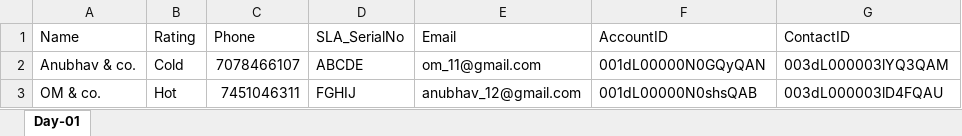
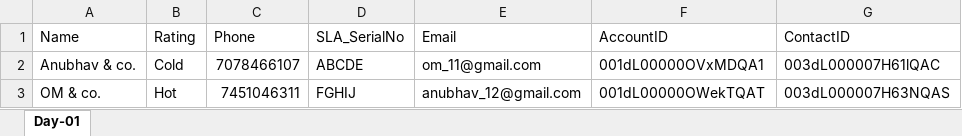
Before and after one commit to anubhavgupta1120/Provar, an Excel workbook: templates/DATA.xlsx, sheet Day-01, drawn as a sheet; values as stored, in another font and other column widths than the file's, no borders; charts and pictures not drawn; the diff names each change by its address in the sheet, - before the commit and + after, or states it on an @@ line.

```diff
--- a/templates/DATA.xlsx (sheet Day-01)
+++ b/templates/DATA.xlsx (sheet Day-01)
-F2 (AccountID): 001dL00000N0GQyQAN
+F2 (AccountID): 001dL00000OVxMDQA1
-G2 (ContactID): 003dL000003lYQ3QAM
+G2 (ContactID): 003dL000007H61lQAC
-F3 (AccountID): 001dL00000N0shsQAB
+F3 (AccountID): 001dL00000OWekTQAT
-G3 (ContactID): 003dL000003lD4FQAU
+G3 (ContactID): 003dL000007H63NQAS
```
Also changed, not shown: 6 other files.
